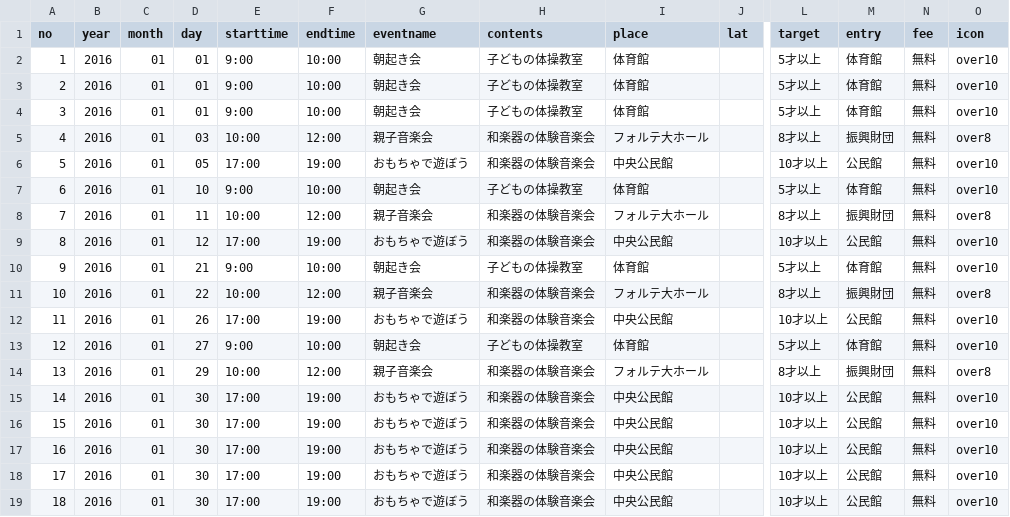
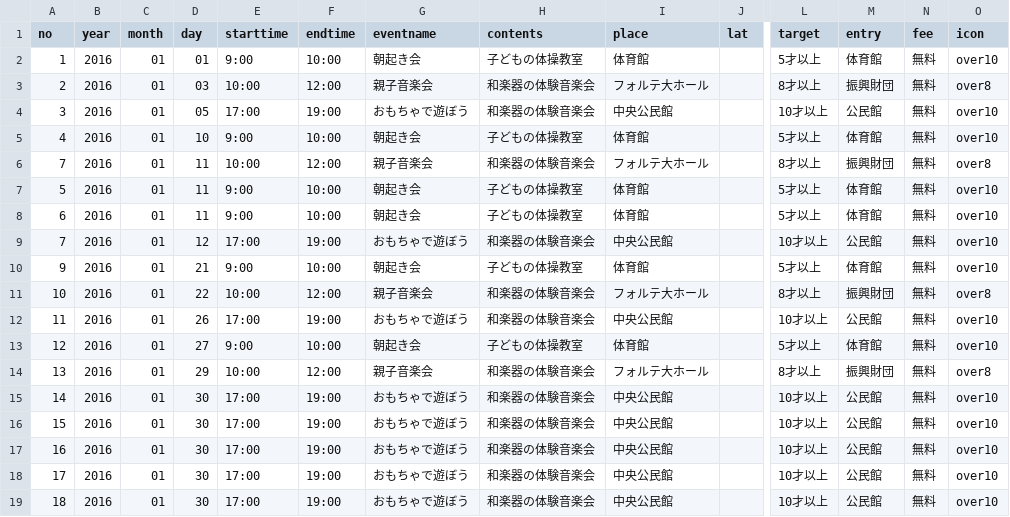
Before and after one commit to codeforkanazawa-org/notalone, a CSV file: events/201601.csv, drawn as a sheet; only a part is shown, gaps mark what is left out; removed rows and columns are numbered as before the commit, all else as after; rows hold the shown columns only; the diff names each change by its address in the sheet, - before the commit and + after, or states it on an @@ line.

```diff
--- a/events/201601.csv
+++ b/events/201601.csv
-row 3: 2 | 2016 | 01 | 01 | 9:00 | 10:00 | 朝起き会 | 子どもの体操教室 | 体育館 |  | 5才以上 | 体育館 | 無料 | over10
-row 4: 3 | 2016 | 01 | 01 | 9:00 | 10:00 | 朝起き会 | 子どもの体操教室 | 体育館 |  | 5才以上 | 体育館 | 無料 | over10
-A3 (no): 4
+A3 (no): 2
-A4 (no): 5
+A4 (no): 3
-A5 (no): 6
+A5 (no): 4
+row 7: 5 | 2016 | 01 | 11 | 9:00 | 10:00 | 朝起き会 | 子どもの体操教室 | 体育館 |  | 5才以上 | 体育館 | 無料 | over10
+row 8: 6 | 2016 | 01 | 11 | 9:00 | 10:00 | 朝起き会 | 子どもの体操教室 | 体育館 |  | 5才以上 | 体育館 | 無料 | over10
-A9 (no): 8
+A9 (no): 7
```
Also changed, not shown: 2 other files.
